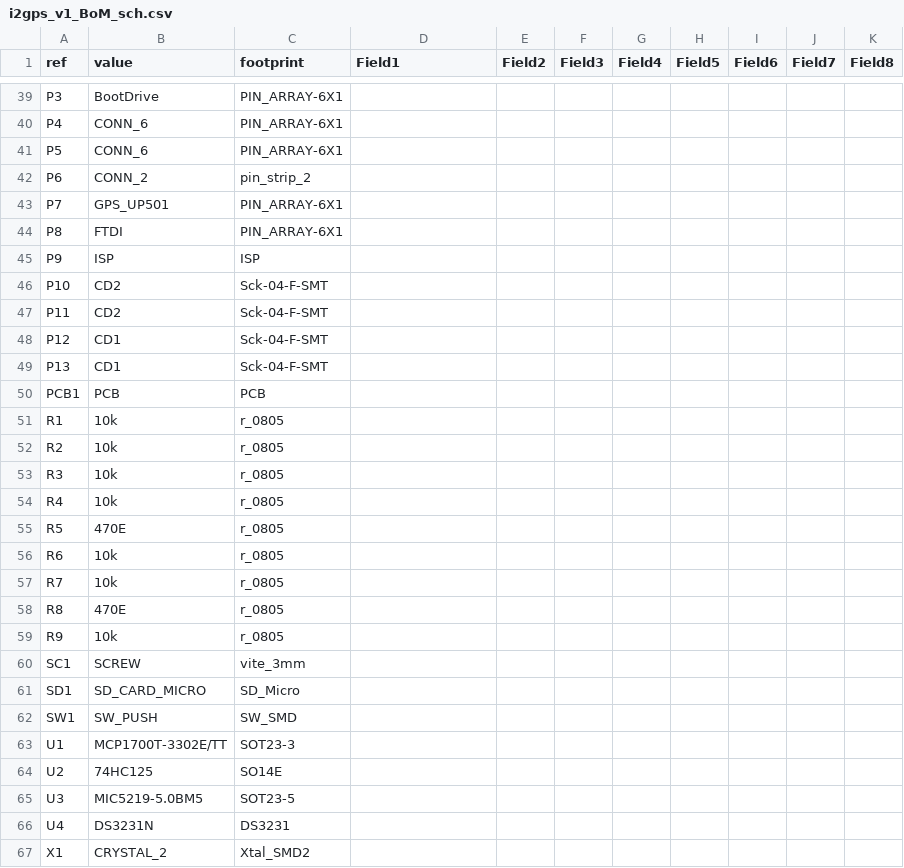
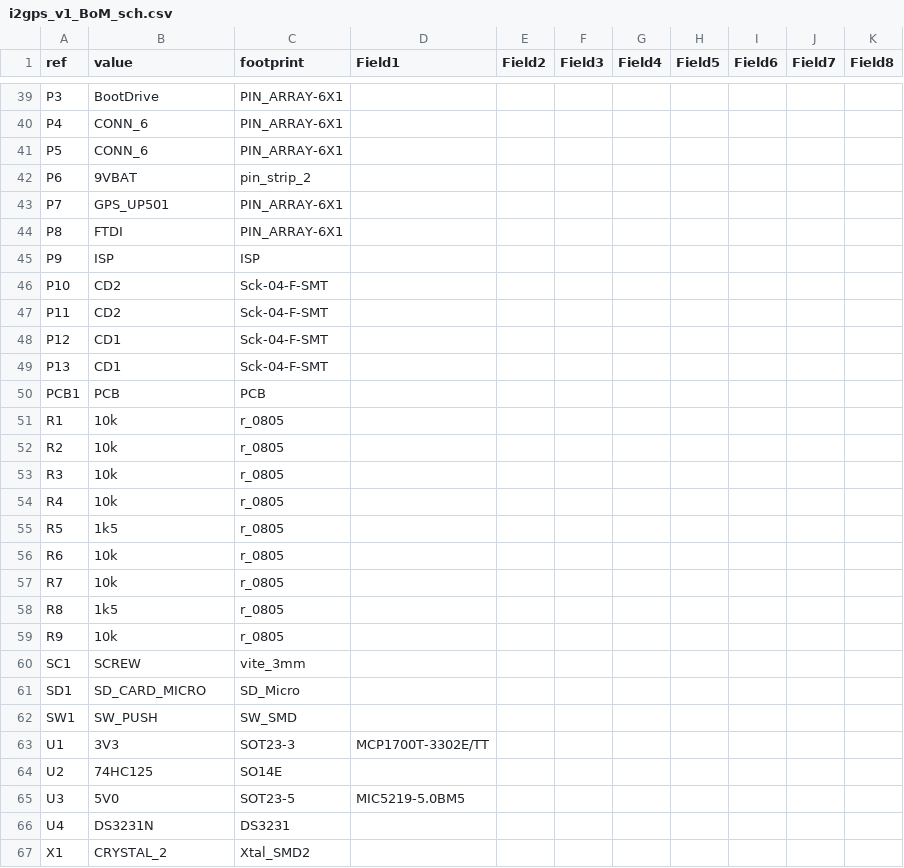
Before and after one commit to osbock/Wyolum-old-archive, a CSV file: KiCad/i2gps_v1/i2gps_v1_BoM_sch.csv, drawn as a sheet; only a part is shown, gaps mark what is left out.

```diff
--- a/KiCad/i2gps_v1/i2gps_v1_BoM_sch.csv
+++ b/KiCad/i2gps_v1/i2gps_v1_BoM_sch.csv
@@ -41,3 +41,3 @@ P4	CONN_6	PIN_ARRAY-6X1
 P5	CONN_6	PIN_ARRAY-6X1
-P6	CONN_2	pin_strip_2
+P6	9VBAT	pin_strip_2
 P7	GPS_UP501	PIN_ARRAY-6X1
@@ -54,6 +54,6 @@ R3	10k	r_0805
 R4	10k	r_0805
-R5	470E	r_0805
+R5	1k5	r_0805
 R6	10k	r_0805
 R7	10k	r_0805
-R8	470E	r_0805
+R8	1k5	r_0805
 R9	10k	r_0805
@@ -62,5 +62,5 @@ SD1	SD_CARD_MICRO	SD_Micro
 SW1	SW_PUSH	SW_SMD	
-U1	MCP1700T-3302E/TT	SOT23-3
+U1	3V3	SOT23-3	MCP1700T-3302E/TT
 U2	74HC125	SO14E
-U3	MIC5219-5.0BM5	SOT23-5
+U3	5V0	SOT23-5	MIC5219-5.0BM5
 U4	DS3231N	DS3231
```
Also changed, not shown: KiCad/i2gps_v1/i2gps_v1_BoM_pcb.csv, 36 other files.
